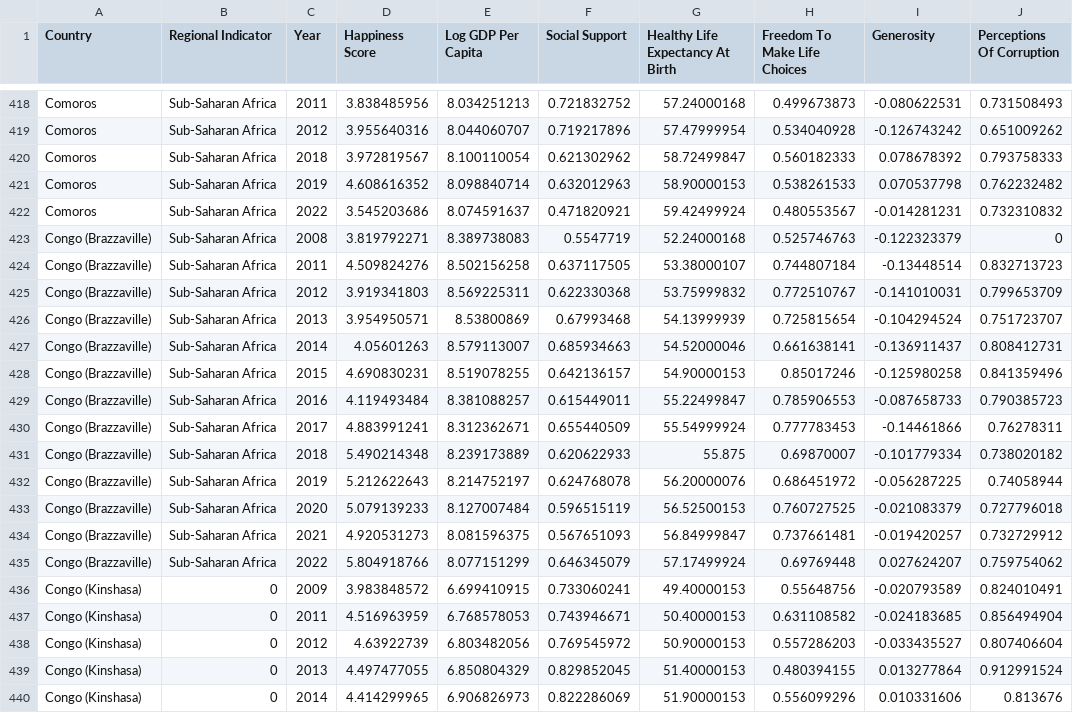
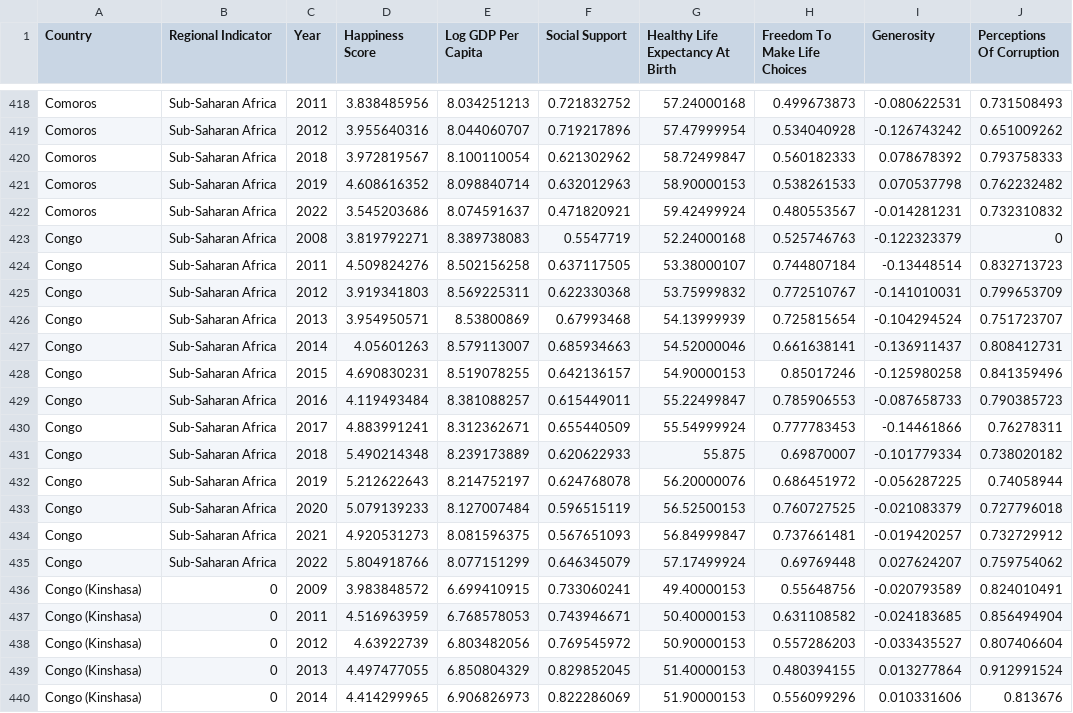
Before and after one commit to ChenTian22/FIT3179_visualisation2, a CSV file: vis2/data/World_Happiness_Report.csv, drawn as a sheet; only a part is shown, gaps mark what is left out; the diff names each change by its address in the sheet, - before the commit and + after, or states it on an @@ line.

Commit message:
Add files via upload

```diff
--- a/vis2/data/World_Happiness_Report.csv
+++ b/vis2/data/World_Happiness_Report.csv
-A423:A435 (Country): Congo (Brazzaville)
+A423:A435 (Country): Congo
```
